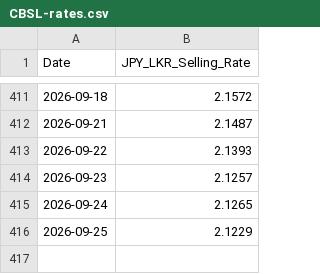
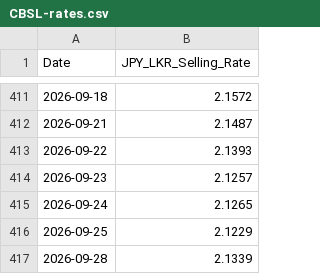
Before and after one commit to malithmethsara/amarasingheprime, a CSV file: Data/Rates/CBSL/CBSL-rates.csv, drawn as a sheet; only a part is shown, gaps mark what is left out; the diff names each change by its address in the sheet, - before the commit and + after, or states it on an @@ line.

```diff
--- a/Data/Rates/CBSL/CBSL-rates.csv
+++ b/Data/Rates/CBSL/CBSL-rates.csv
+row 417: 2026-09-28 | 2.1339
```
